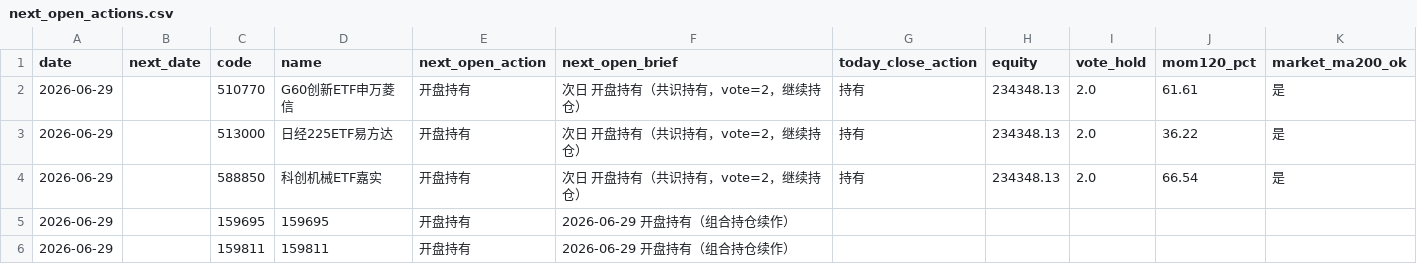
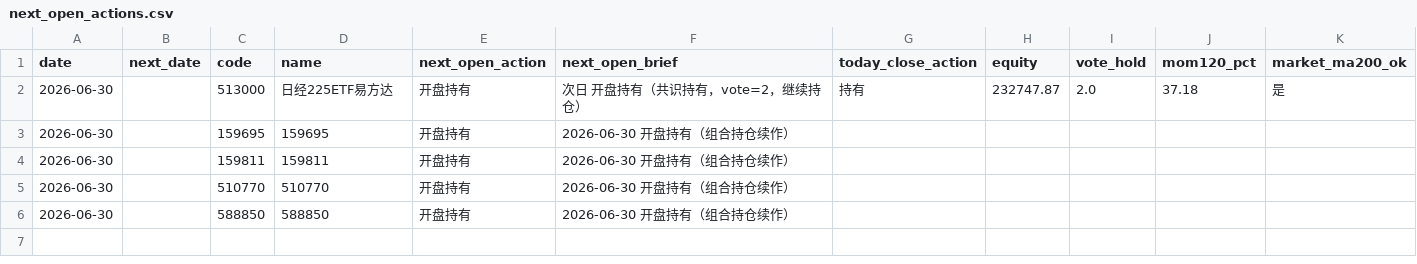
Before and after one commit to eclatnest/etf-consensus, a CSV file: published/daily/next_open_actions.csv, drawn as a sheet.

```diff
--- a/published/daily/next_open_actions.csv
+++ b/published/daily/next_open_actions.csv
@@ -1,6 +1,6 @@
 date,next_date,code,name,next_open_action,next_open_brief,today_close_action,equity,vote_hold,mom120_pct,market_ma200_ok
-2026-06-29,,510770,G60创新ETF申万菱信,开盘持有,次日 开盘持有（共识持有，vote=2，继续持仓）,持有,234348.13,2.0,61.61,是
-2026-06-29,,513000,日经225ETF易方达,开盘持有,次日 开盘持有（共识持有，vote=2，继续持仓）,持有,234348.13,2.0,36.22,是
-2026-06-29,,588850,科创机械ETF嘉实,开盘持有,次日 开盘持有（共识持有，vote=2，继续持仓）,持有,234348.13,2.0,66.54,是
-2026-06-29,,159695,159695,开盘持有,2026-06-29 开盘持有（组合持仓续作）,,,,,
-2026-06-29,,159811,159811,开盘持有,2026-06-29 开盘持有（组合持仓续作）,,,,,
+2026-06-30,,513000,日经225ETF易方达,开盘持有,次日 开盘持有（共识持有，vote=2，继续持仓）,持有,232747.87,2.0,37.18,是
+2026-06-30,,159695,159695,开盘持有,2026-06-30 开盘持有（组合持仓续作）,,,,,
+2026-06-30,,159811,159811,开盘持有,2026-06-30 开盘持有（组合持仓续作）,,,,,
+2026-06-30,,510770,510770,开盘持有,2026-06-30 开盘持有（组合持仓续作）,,,,,
+2026-06-30,,588850,588850,开盘持有,2026-06-30 开盘持有（组合持仓续作）,,,,,
```
Also changed, not shown: published/daily/portfolio_snapshot.csv, published/daily/portfolio_summary.csv, 5 other files.
